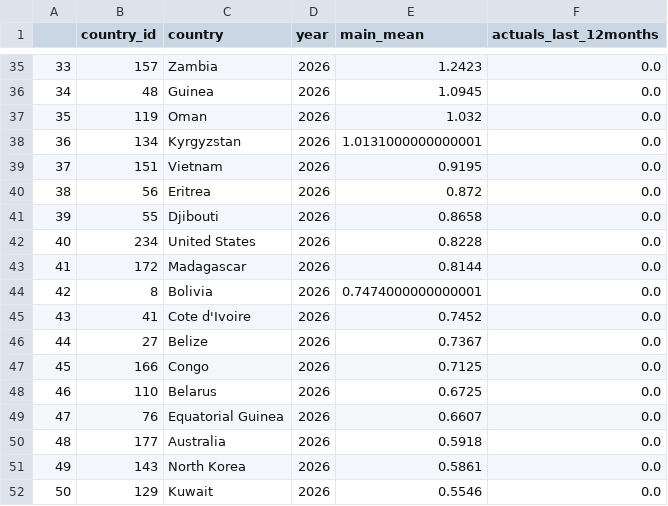
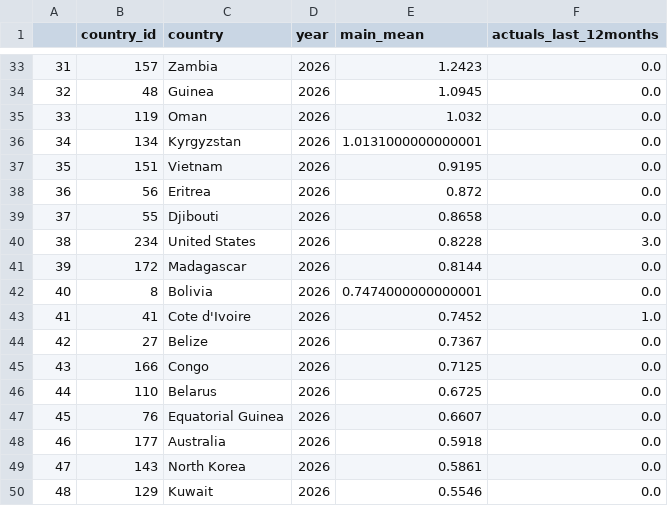
Before and after one commit to prio-data/views_outreach, a CSV file: prio_annual_report/data/Aug-25/forecasts_by_criteria_lessthan25ged.csv, drawn as a sheet; only a part is shown, gaps mark what is left out; addresses are those after the commit; the diff covers the shown part only; the diff names each change by its address in the sheet, - before the commit and + after, or states it on an @@ line.

```diff
--- a/prio_annual_report/data/Aug-25/forecasts_by_criteria_lessthan25ged.csv
+++ b/prio_annual_report/data/Aug-25/forecasts_by_criteria_lessthan25ged.csv
@@ column A renumbered from row 2 down @@
-F40 (actuals_last_12months): 0.0
+F40 (actuals_last_12months): 3.0
-F43 (actuals_last_12months): 0.0
+F43 (actuals_last_12months): 1.0
```
Also changed, not shown: 1 added row, 3 removed rows and 13 edited cells elsewhere in this file, prio_annual_report/data/Aug-25/cy_forecasts_predictedchange_lessthan25BRD.csv, prio_annual_report/data/Aug-25/cy_forecasts_predictedchange_morethan25BRD.csv, 52 other files.
